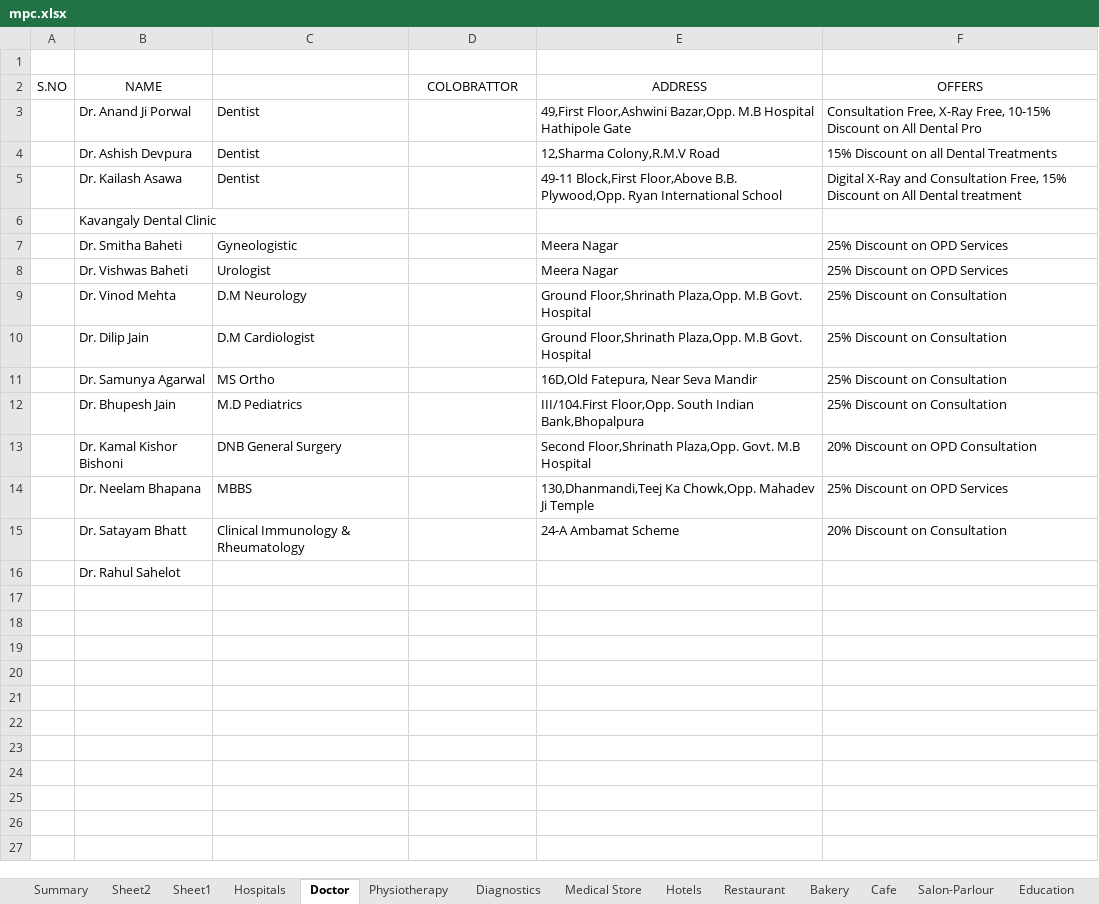
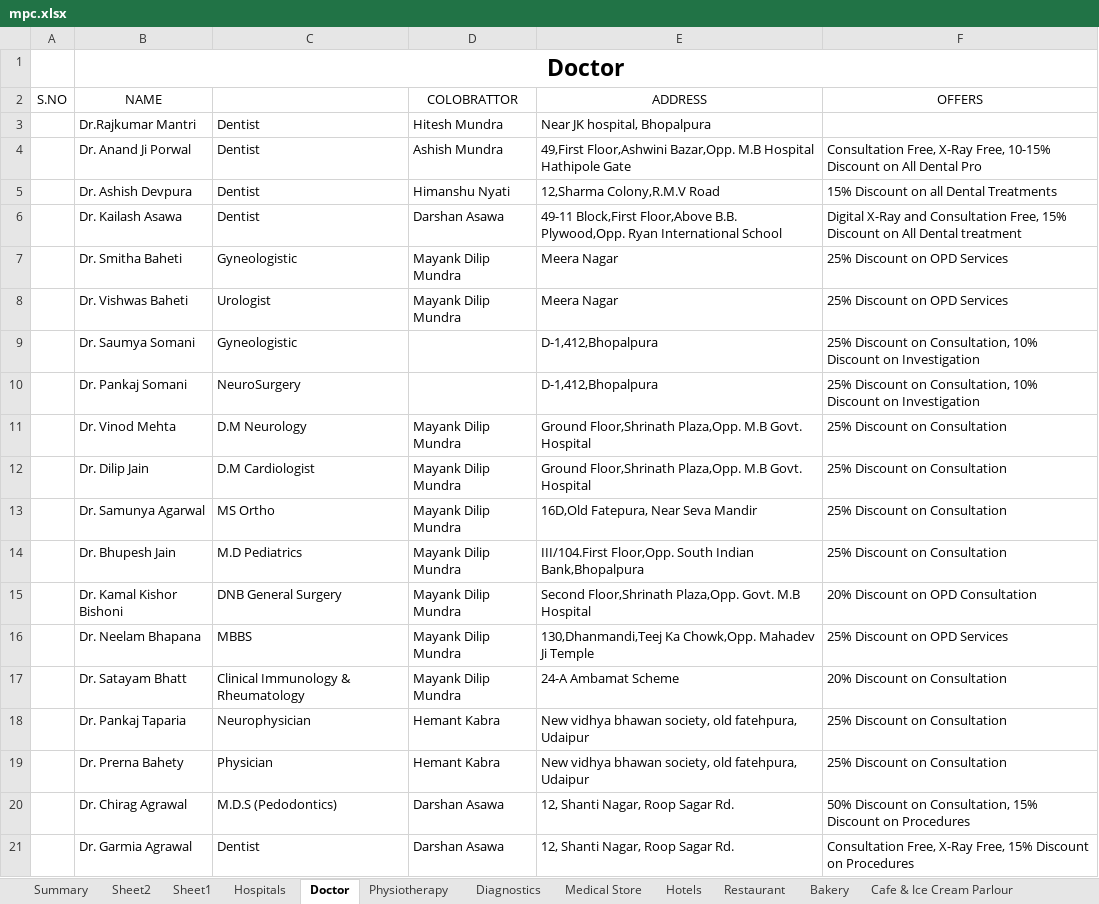
Before and after one commit to mehulmj/MaheshwariPowerCards, an Excel workbook: src/mpc.xlsx, sheet Doctor, drawn as a sheet; values as stored, in another font and other column widths than the file's, no borders; removed rows and columns are numbered as before the commit, all else as after; the diff names each change by its address in the sheet, - before the commit and + after, or states it on an @@ line.

```diff
--- a/src/mpc.xlsx (sheet Doctor)
+++ b/src/mpc.xlsx (sheet Doctor)
-sheet tab: Cafe
+sheet tab: Cafe & Ice Cream Parlour
-B1 (NAME): (empty)
+B1 (NAME): Doctor
+B1:F1 merged
+row 3:  | Dr.Rajkumar Mantri | Dentist | Hitesh Mundra | Near JK hospital, Bhopalpura
-D4 (COLOBRATTOR): (empty)
+D4 (COLOBRATTOR): Ashish Mundra
-D5 (COLOBRATTOR): (empty)
+D5 (COLOBRATTOR): Himanshu Nyati
-D6 (COLOBRATTOR): (empty)
+D6 (COLOBRATTOR): Darshan Asawa
-row 6:  | Kavangaly Dental Clinic
-D7:D8 (COLOBRATTOR): (empty)
+D7:D8 (COLOBRATTOR): Mayank Dilip Mundra
+row 9:  | Dr. Saumya Somani | Gyneologistic |  | D-1,412,Bhopalpura | 25% Discount on Consultation, 10% Discount on Investigation
+row 10:  | Dr. Pankaj Somani | NeuroSurgery |  | D-1,412,Bhopalpura | 25% Discount on Consultation, 10% Discount on Investigation
-D11:D17 (COLOBRATTOR): (empty)
+D11:D17 (COLOBRATTOR): Mayank Dilip Mundra
-row 16:  | Dr. Rahul Sahelot
+row 18:  | Dr. Pankaj Taparia | Neurophysician | Hemant Kabra | New vidhya bhawan society, old fatehpura, Udaipur | 25% Discount on Consultation
+row 19:  | Dr. Prerna Bahety | Physician | Hemant Kabra | New vidhya bhawan society, old fatehpura, Udaipur | 25% Discount on Consultation
+row 20:  | Dr. Chirag Agrawal | M.D.S (Pedodontics) | Darshan Asawa | 12, Shanti Nagar, Roop Sagar Rd. | 50% Discount on Consultation, 15% Discount on Procedures
+row 21:  | Dr. Garmia Agrawal | Dentist | Darshan Asawa | 12, Shanti Nagar, Roop Sagar Rd. | Consultation Free, X-Ray Free, 15% Discount on Procedures
```
Also changed, not shown: sheet Hospitals, sheet Sheet2, sheet Restaurant, sheet Cafe & Ice Cream Parlour, sheet Others, sheet Yoga & Gym, 15 more sheets, other sheet tabs, 8 other files.
